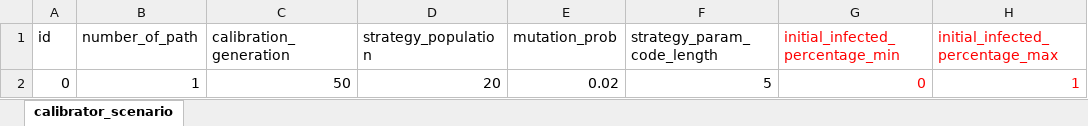
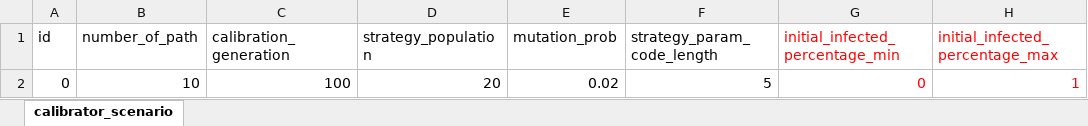
Before and after one commit to ABM4ALL/Melodie, an Excel workbook: examples/Covid/data/excel_source/calibrator_params_scenarios.xlsx, sheet calibrator_scenario, drawn as a sheet; only a part is shown; values as stored, in another font and other column widths than the file's, no borders; the diff names each change by its address in the sheet, - before the commit and + after, or states it on an @@ line.

```diff
--- a/examples/Covid/data/excel_source/calibrator_params_scenarios.xlsx (sheet calibrator_scenario)
+++ b/examples/Covid/data/excel_source/calibrator_params_scenarios.xlsx (sheet calibrator_scenario)
-B2 (number_of_path): 1
+B2 (number_of_path): 10
-C2 (calibration_generation): 50
+C2 (calibration_generation): 100
```
Also changed, not shown: 3 other files.
